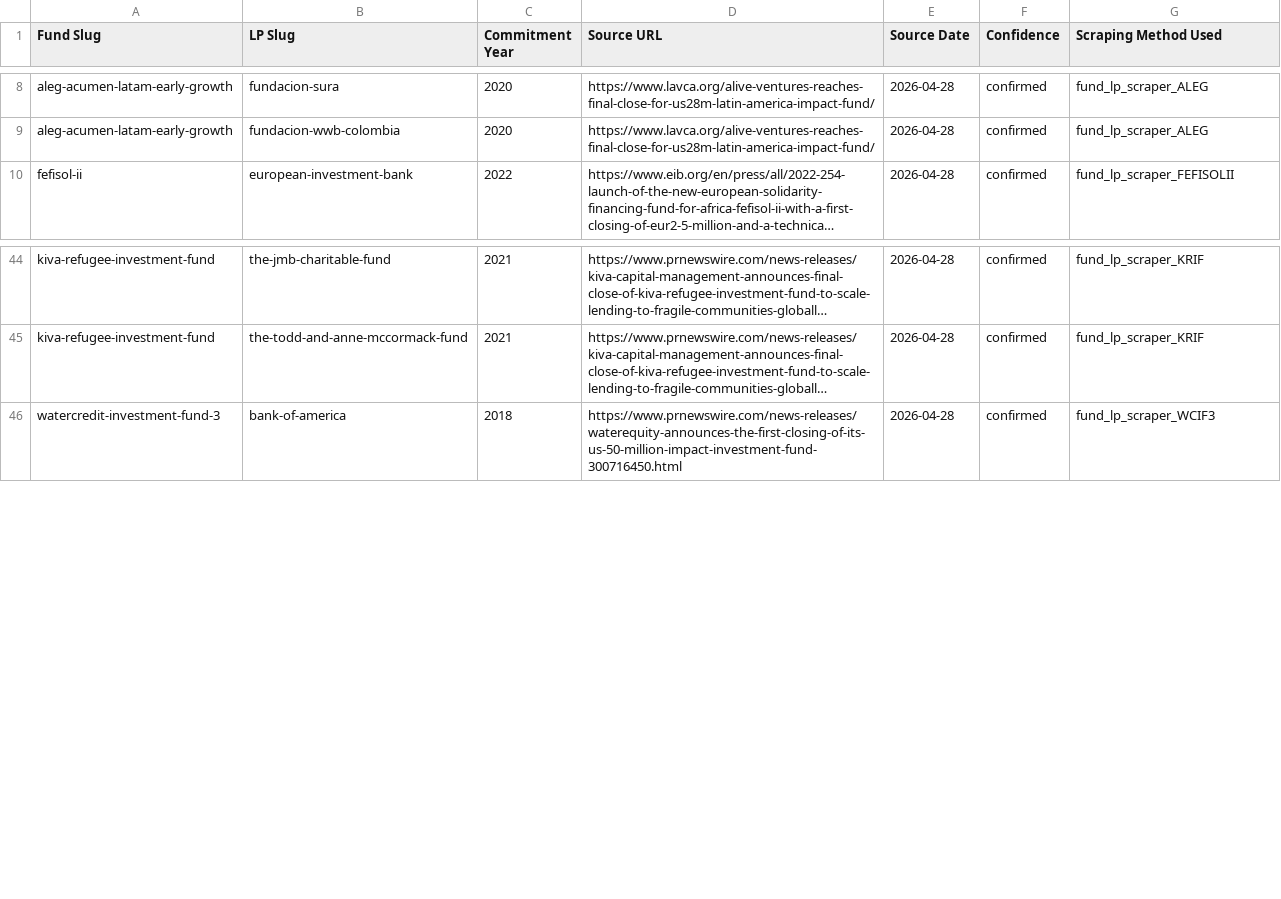
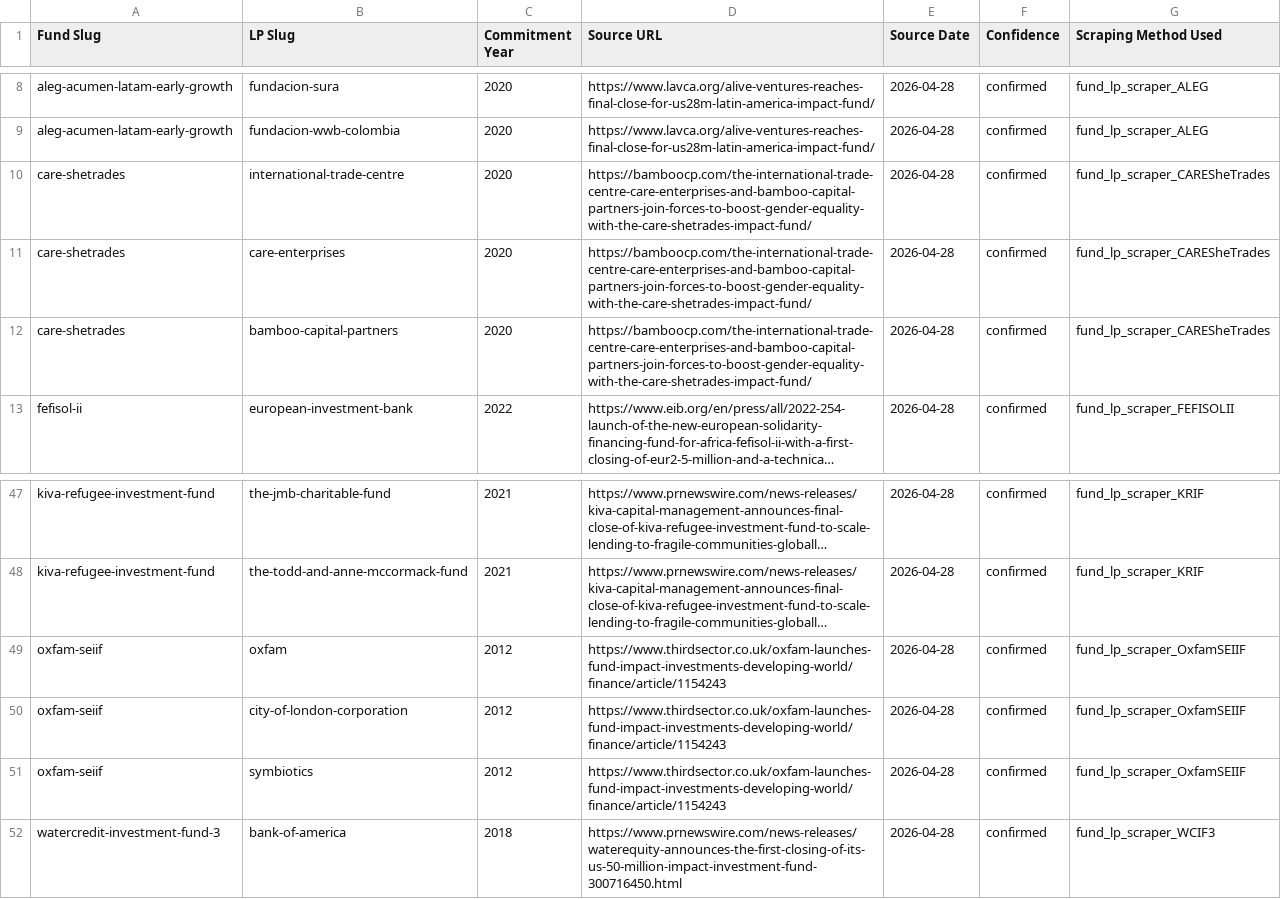
Before and after one commit to nwjt2/Impact, a CSV file: network/dashboard_prep/fund_lps.csv, drawn as a sheet; only a part is shown, gaps mark what is left out; long unchanged cells end in …; the diff names each change by its address in the sheet, - before the commit and + after, or states it on an @@ line.

```diff
--- a/network/dashboard_prep/fund_lps.csv
+++ b/network/dashboard_prep/fund_lps.csv
+row 10: care-shetrades | international-trade-centre | 2020 | https://bamboocp.com/the-international-trade-centre-care-enterprises-and-bamboo-capital-partners-join-forces-to-boost-gender-equality-with-the-care-shetrades-impact-fund/ | 2026-04-28 | confirmed | fund_lp_scraper_CARESheTrades
+row 11: care-shetrades | care-enterprises | 2020 | https://bamboocp.com/the-international-trade-centre-care-enterprises-and-bamboo-capital-partners-join-forces-to-boost-gender-equality-with-the-care-shetrades-impact-fund/ | 2026-04-28 | confirmed | fund_lp_scraper_CARESheTrades
+row 12: care-shetrades | bamboo-capital-partners | 2020 | https://bamboocp.com/the-international-trade-centre-care-enterprises-and-bamboo-capital-partners-join-forces-to-boost-gender-equality-with-the-care-shetrades-impact-fund/ | 2026-04-28 | confirmed | fund_lp_scraper_CARESheTrades
+row 49: oxfam-seiif | oxfam | 2012 | https://www.thirdsector.co.uk/oxfam-launches-fund-impact-investments-developing-world/finance/article/1154243 | 2026-04-28 | confirmed | fund_lp_scraper_OxfamSEIIF
+row 50: oxfam-seiif | city-of-london-corporation | 2012 | https://www.thirdsector.co.uk/oxfam-launches-fund-impact-investments-developing-world/finance/article/1154243 | 2026-04-28 | confirmed | fund_lp_scraper_OxfamSEIIF
+row 51: oxfam-seiif | symbiotics | 2012 | https://www.thirdsector.co.uk/oxfam-launches-fund-impact-investments-developing-world/finance/article/1154243 | 2026-04-28 | confirmed | fund_lp_scraper_OxfamSEIIF
```
Also changed, not shown: network/catalogue/impact_funds.csv, network/catalogue/investors.csv, 8 other files.
